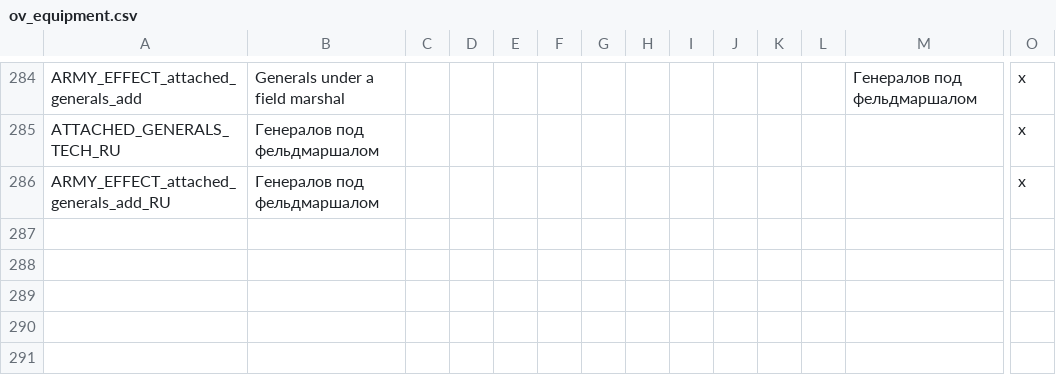
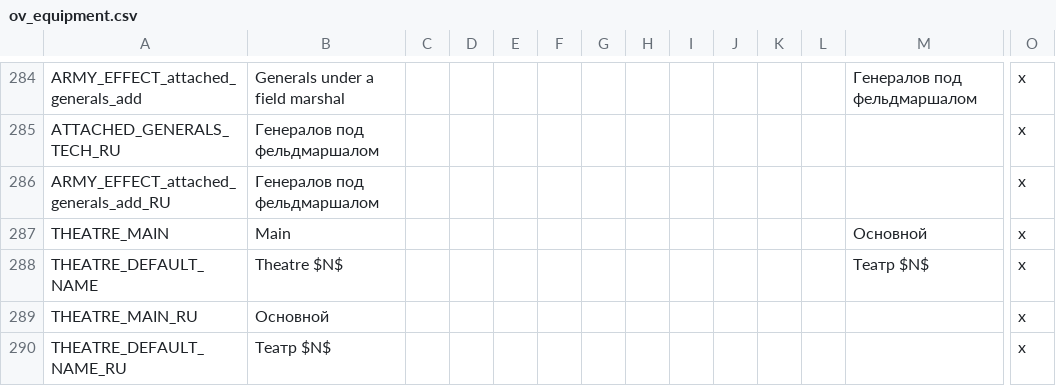
Before and after one commit to zetfkyrz/OpenVic-private, a CSV file: ov_data/localisation/ov_equipment.csv, drawn as a sheet; only a part is shown, gaps mark what is left out; rows hold the shown columns only; the diff names each change by its address in the sheet, - before the commit and + after, or states it on an @@ line.

```diff
--- a/ov_data/localisation/ov_equipment.csv
+++ b/ov_data/localisation/ov_equipment.csv
+row 287: THEATRE_MAIN | Main |  |  |  |  |  |  |  |  |  |  | Основной | x
+row 288: THEATRE_DEFAULT_NAME | Theatre $N$ |  |  |  |  |  |  |  |  |  |  | Театр $N$ | x
+row 289: THEATRE_MAIN_RU | Основной |  |  |  |  |  |  |  |  |  |  |  | x
+row 290: THEATRE_DEFAULT_NAME_RU | Театр $N$ |  |  |  |  |  |  |  |  |  |  |  | x
```
Also changed, not shown: 7 other files.
